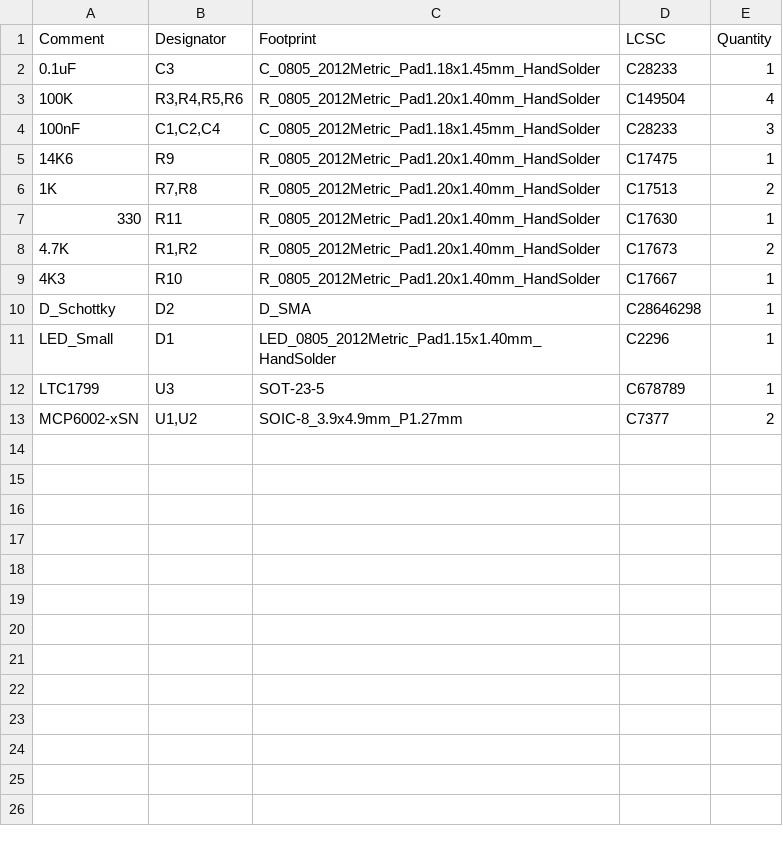
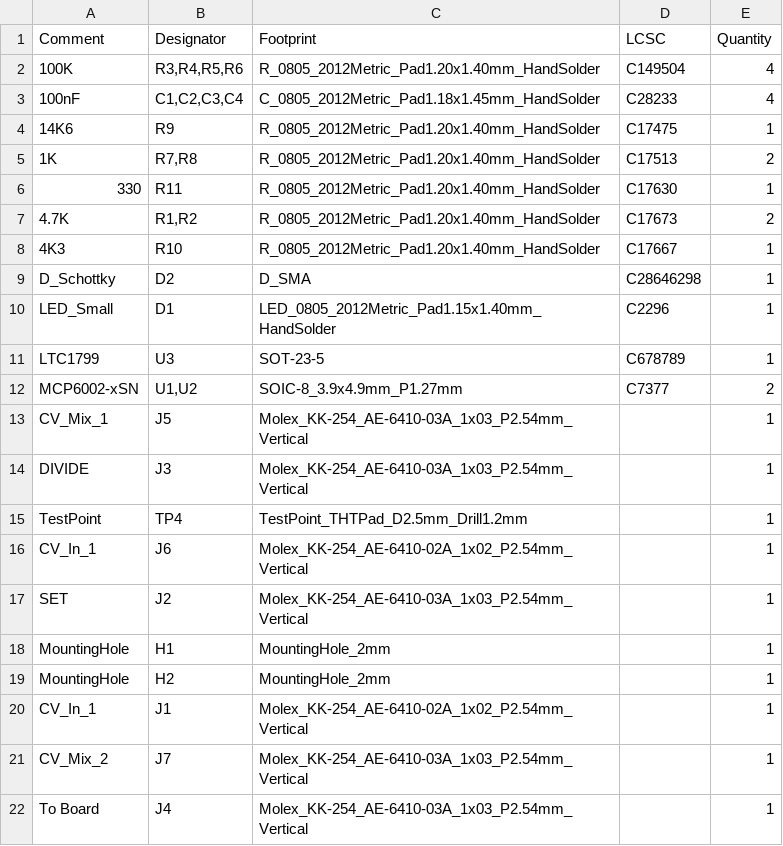
Before and after one commit to waxnwire/LTC1799-CV, a CSV file: jlcpcb/production_files/BOM-LTC1779_CV Controlled_Non-Inv.csv, drawn as a sheet.

```diff
--- a/jlcpcb/production_files/BOM-LTC1779_CV Controlled_Non-Inv.csv
+++ b/jlcpcb/production_files/BOM-LTC1779_CV Controlled_Non-Inv.csv
@@ -1,5 +1,4 @@
 Comment,Designator,Footprint,LCSC,Quantity
-0.1uF,C3,C_0805_2012Metric_Pad1.18x1.45mm_HandSolder,C28233,1
 100K,"R3,R4,R5,R6",R_0805_2012Metric_Pad1.20x1.40mm_HandSolder,C149504,4
-100nF,"C1,C2,C4",C_0805_2012Metric_Pad1.18x1.45mm_HandSolder,C28233,3
+100nF,"C1,C2,C3,C4",C_0805_2012Metric_Pad1.18x1.45mm_HandSolder,C28233,4
 14K6,R9,R_0805_2012Metric_Pad1.20x1.40mm_HandSolder,C17475,1
@@ -13 +12,11 @@ LTC1799,U3,SOT-23-5,C678789,1
 MCP6002-xSN,"U1,U2",SOIC-8_3.9x4.9mm_P1.27mm,C7377,2
+CV_Mix_1,J5,Molex_KK-254_AE-6410-03A_1x03_P2.54mm_Vertical,,1
+DIVIDE,J3,Molex_KK-254_AE-6410-03A_1x03_P2.54mm_Vertical,,1
+TestPoint,TP4,TestPoint_THTPad_D2.5mm_Drill1.2mm,,1
+CV_In_1,J6,Molex_KK-254_AE-6410-02A_1x02_P2.54mm_Vertical,,1
+SET,J2,Molex_KK-254_AE-6410-03A_1x03_P2.54mm_Vertical,,1
+MountingHole,H1,MountingHole_2mm,,1
+MountingHole,H2,MountingHole_2mm,,1
+CV_In_1,J1,Molex_KK-254_AE-6410-02A_1x02_P2.54mm_Vertical,,1
+CV_Mix_2,J7,Molex_KK-254_AE-6410-03A_1x03_P2.54mm_Vertical,,1
+To Board,J4,Molex_KK-254_AE-6410-03A_1x03_P2.54mm_Vertical,,1
```
Also changed, not shown: jlcpcb/production_files/CPL-LTC1779_CV Controlled_Non-Inv.csv, 22 other files.
